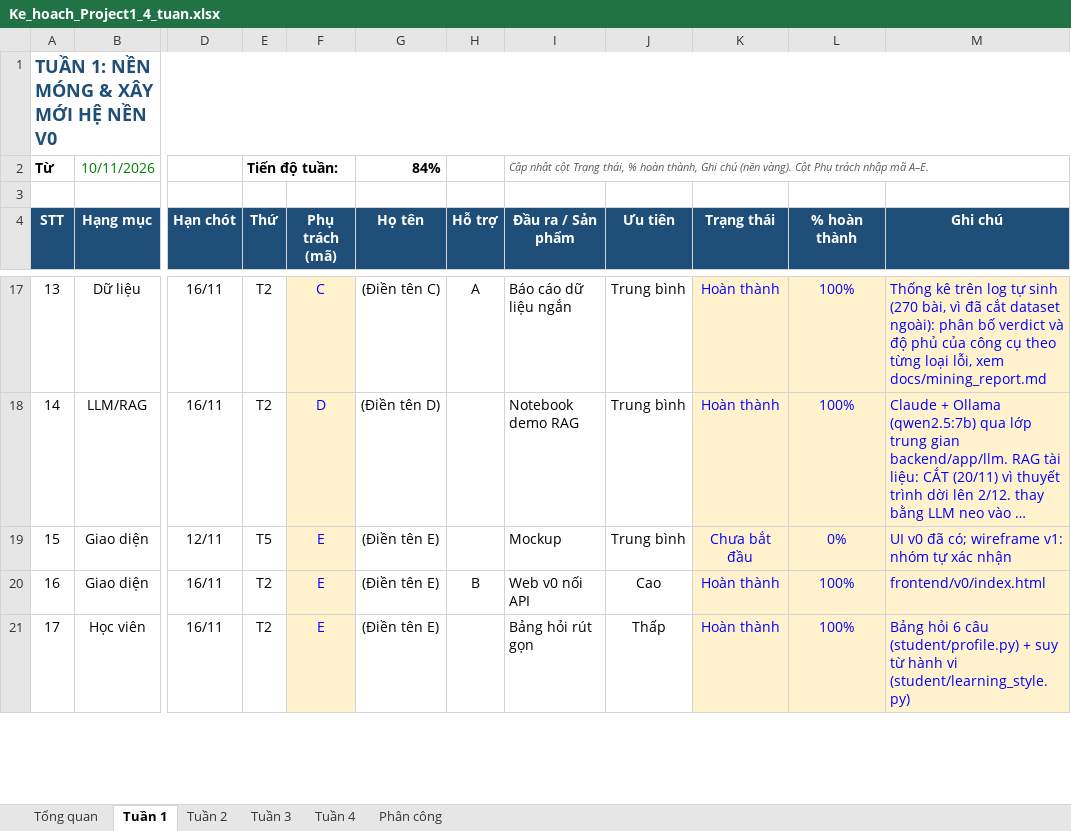
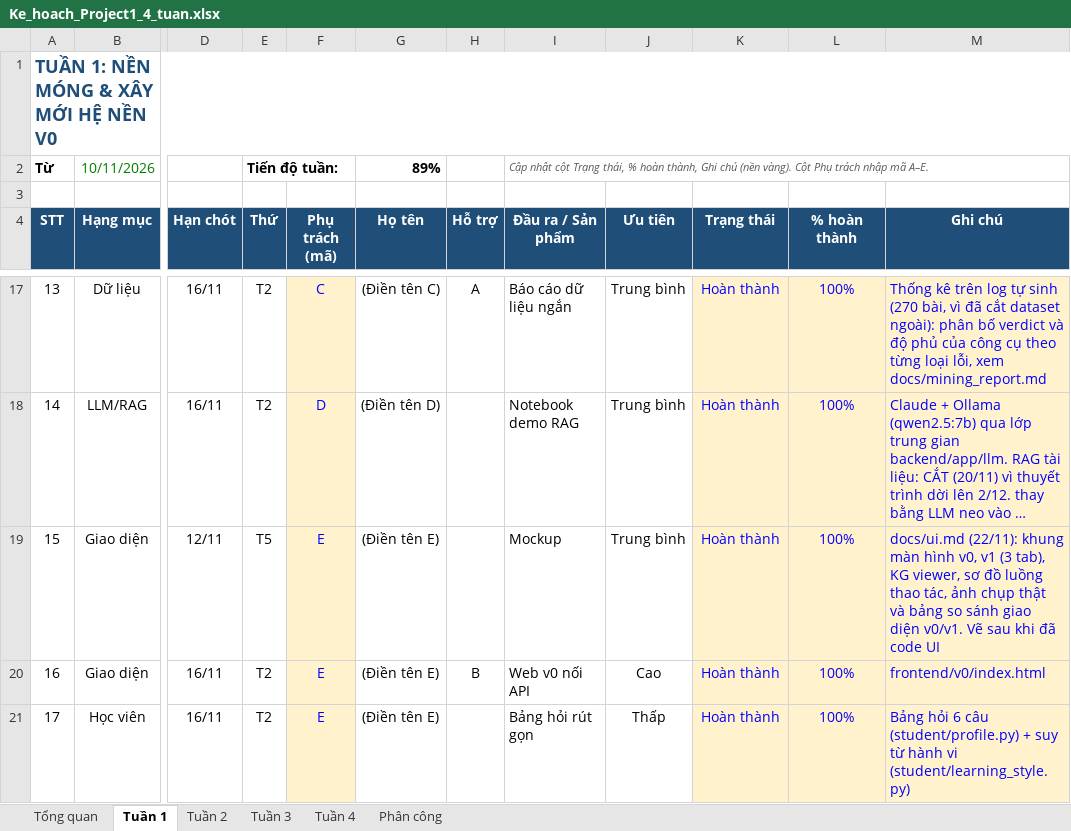
Before and after one commit to namt9/kt-learning-assistant, an Excel workbook: docs/Ke_hoach_Project1_4_tuan.xlsx, sheet Tuần 1, drawn as a sheet; only a part is shown, gaps mark what is left out; long unchanged cells end in …; values as stored, in another font and other column widths than the file's, no borders; conditional formats not drawn; the diff names each change by its address in the sheet, - before the commit and + after, or states it on an @@ line.

```diff
--- a/docs/Ke_hoach_Project1_4_tuan.xlsx (sheet Tuần 1)
+++ b/docs/Ke_hoach_Project1_4_tuan.xlsx (sheet Tuần 1)
-G2 (Họ tên): 84%
+G2 (Họ tên): 89%
-K19 (Trạng thái): Chưa bắt đầu
+K19 (Trạng thái): Hoàn thành
-L19 (% hoàn thành): 0%
+L19 (% hoàn thành): 100%
-M19 (Ghi chú): UI v0 đã có; wireframe v1: nhóm tự xác nhận
+M19 (Ghi chú): docs/ui.md (22/11): khung màn hình v0, v1 (3 tab), KG viewer, sơ đồ luồng thao tác, ảnh chụp thật và bảng so sánh giao diện v0/v1. Vẽ sau khi đã code UI
```
Also changed, not shown: sheet Tổng quan, 6 other files.
